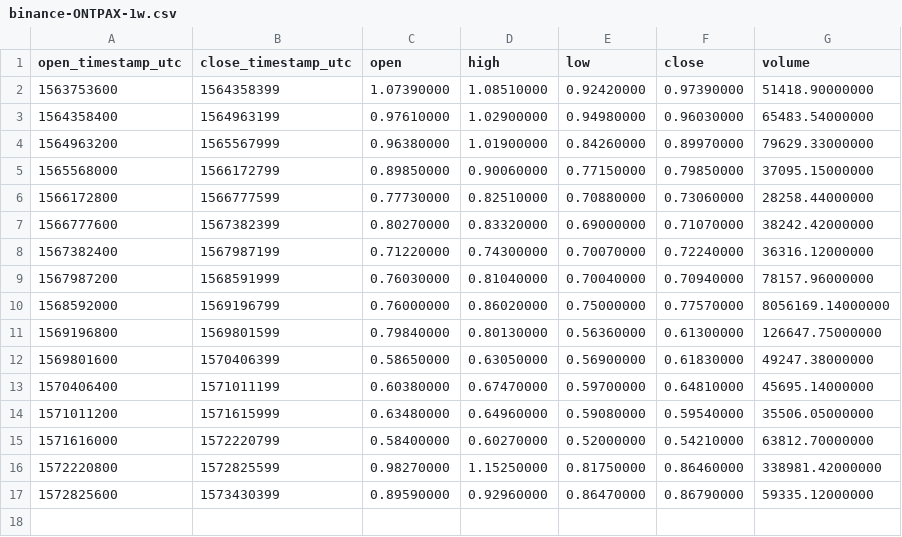
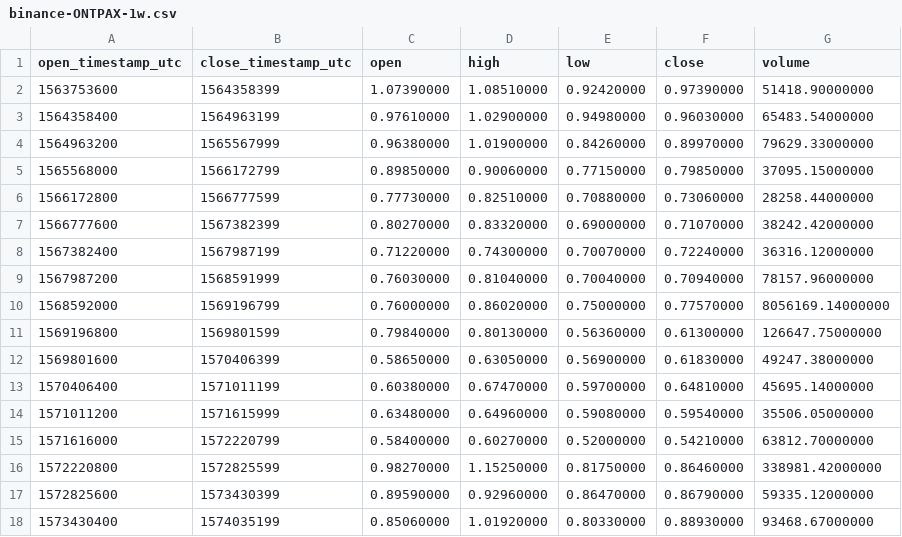
Before and after one commit to cryptobigbro/binance-ONTPAX, a CSV file: binance-ONTPAX-1w.csv, drawn as a sheet.

```diff
--- a/binance-ONTPAX-1w.csv
+++ b/binance-ONTPAX-1w.csv
@@ -17 +17,2 @@ open_timestamp_utc,close_timestamp_utc,open,high,low,close,volume
 1572825600,1573430399,0.89590000,0.92960000,0.86470000,0.86790000,59335.12000000
+1573430400,1574035199,0.85060000,1.01920000,0.80330000,0.88930000,93468.67000000
```
Also changed, not shown: binance-ONTPAX-1d.csv, binance-ONTPAX-1h.csv.
